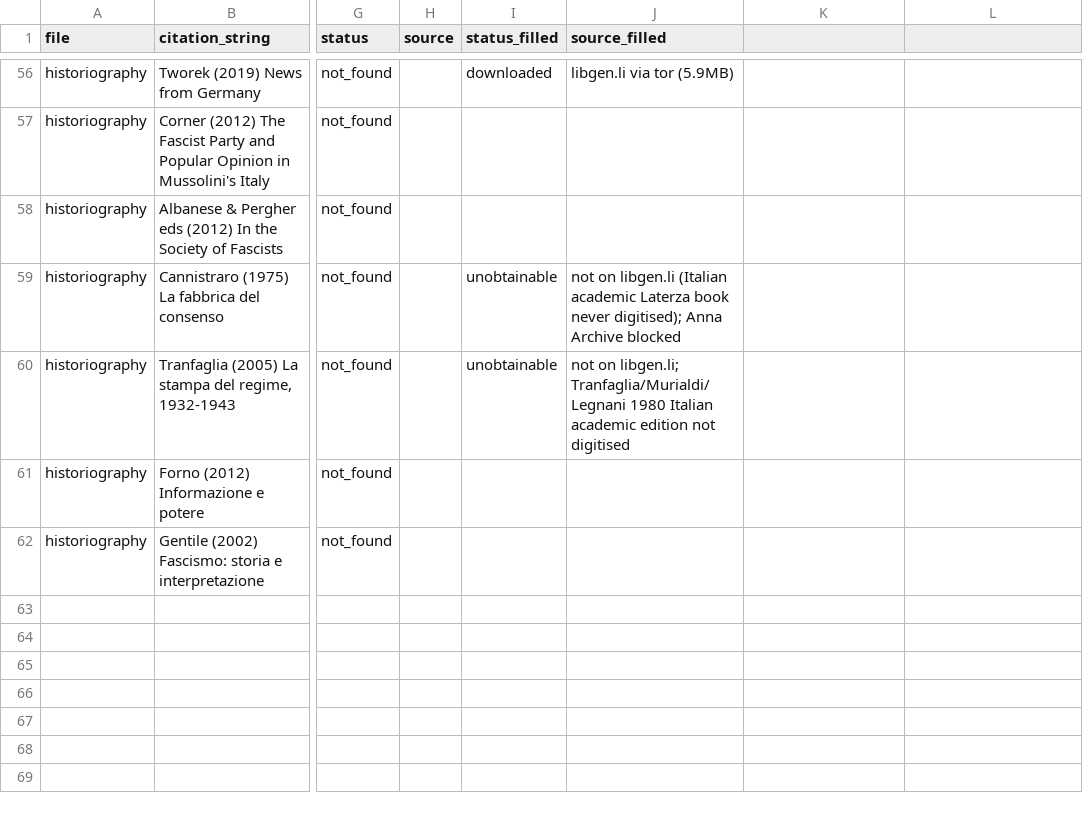
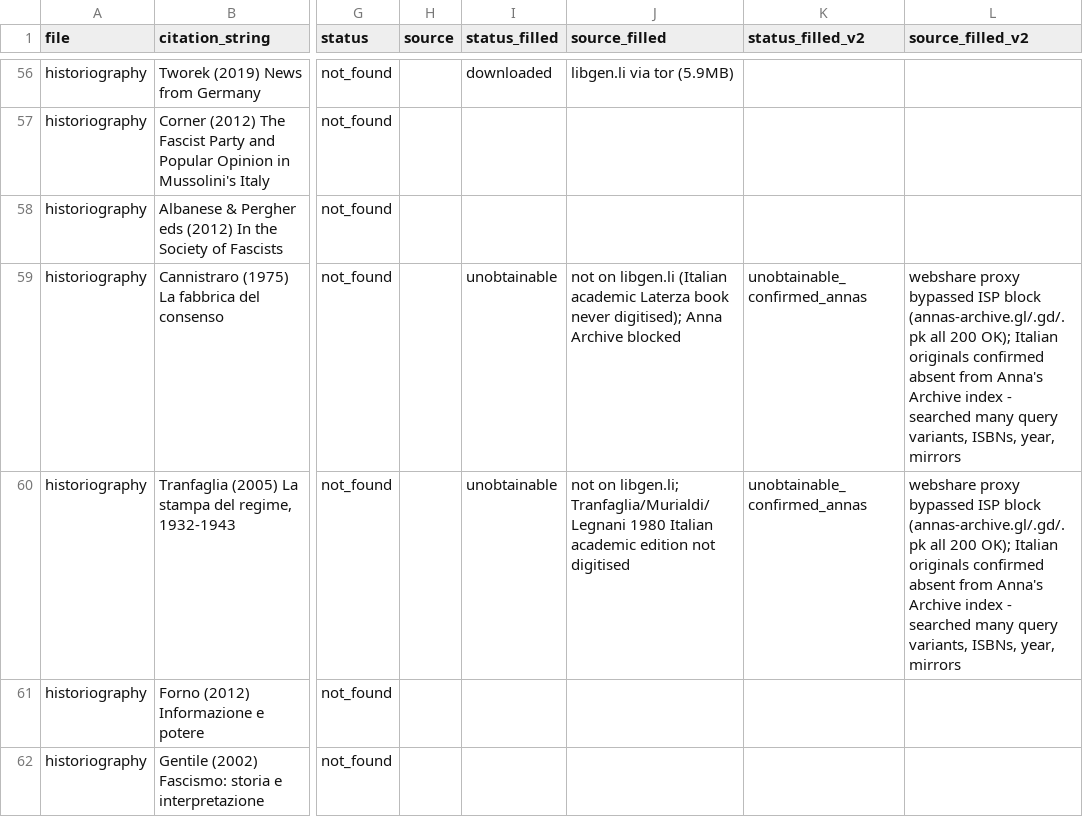
Before and after one commit to elyxlz/mausoleo_di_roma, a CSV file: references/manifests/manifest_cogsci_history.csv, drawn as a sheet; only a part is shown, gaps mark what is left out; the diff names each change by its address in the sheet, - before the commit and + after, or states it on an @@ line.

```diff
--- a/references/manifests/manifest_cogsci_history.csv
+++ b/references/manifests/manifest_cogsci_history.csv
-K1: (empty)
+K1: status_filled_v2
-L1: (empty)
+L1: source_filled_v2
-K59:K60 (status_filled_v2): (empty)
+K59:K60 (status_filled_v2): unobtainable_confirmed_annas
-L59:L60 (source_filled_v2): (empty)
+L59:L60 (source_filled_v2): webshare proxy bypassed ISP block (annas-archive.gl/.gd/.pk all 200 OK); Italian originals confirmed absent from Anna's Archive index - searched many query variants, ISBNs, year, mirrors
```
Also changed, not shown: references/manifests/manifest_philosophy_media_1943.csv.
